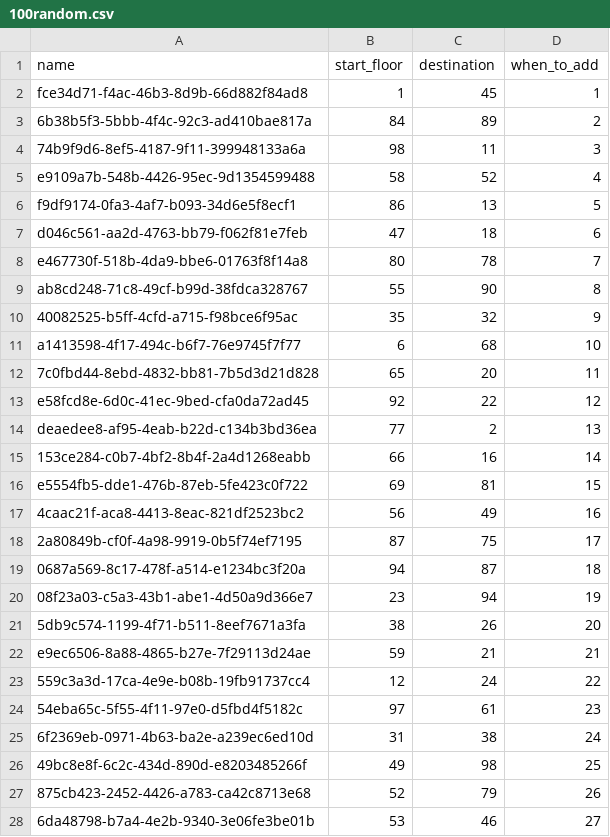
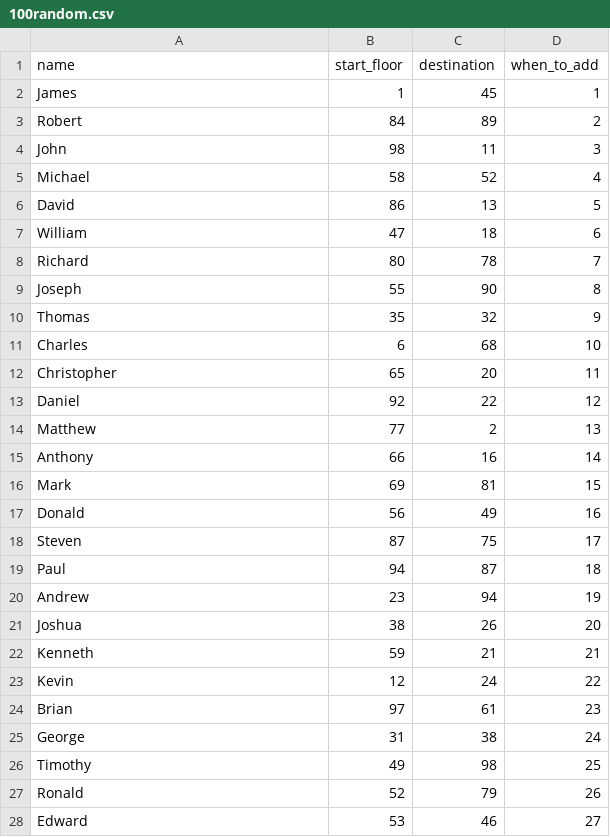
Before and after one commit to cromulent0101/Elevator-Sim, a CSV file: sims/100random.csv, drawn as a sheet; only a part is shown; the diff covers the shown part only.

```diff
--- a/sims/100random.csv
+++ b/sims/100random.csv
@@ -1,28 +1,28 @@
 name,start_floor,destination,when_to_add
-fce34d71-f4ac-46b3-8d9b-66d882f84ad8,1,45,1
-6b38b5f3-5bbb-4f4c-92c3-ad410bae817a,84,89,2
-74b9f9d6-8ef5-4187-9f11-399948133a6a,98,11,3
-e9109a7b-548b-4426-95ec-9d1354599488,58,52,4
-f9df9174-0fa3-4af7-b093-34d6e5f8ecf1,86,13,5
-d046c561-aa2d-4763-bb79-f062f81e7feb,47,18,6
-e467730f-518b-4da9-bbe6-01763f8f14a8,80,78,7
-ab8cd248-71c8-49cf-b99d-38fdca328767,55,90,8
-40082525-b5ff-4cfd-a715-f98bce6f95ac,35,32,9
-a1413598-4f17-494c-b6f7-76e9745f7f77,6,68,10
-7c0fbd44-8ebd-4832-bb81-7b5d3d21d828,65,20,11
-e58fcd8e-6d0c-41ec-9bed-cfa0da72ad45,92,22,12
-deaedee8-af95-4eab-b22d-c134b3bd36ea,77,2,13
-153ce284-c0b7-4bf2-8b4f-2a4d1268eabb,66,16,14
-e5554fb5-dde1-476b-87eb-5fe423c0f722,69,81,15
-4caac21f-aca8-4413-8eac-821df2523bc2,56,49,16
-2a80849b-cf0f-4a98-9919-0b5f74ef7195,87,75,17
-0687a569-8c17-478f-a514-e1234bc3f20a,94,87,18
-08f23a03-c5a3-43b1-abe1-4d50a9d366e7,23,94,19
-5db9c574-1199-4f71-b511-8eef7671a3fa,38,26,20
-e9ec6506-8a88-4865-b27e-7f29113d24ae,59,21,21
-559c3a3d-17ca-4e9e-b08b-19fb91737cc4,12,24,22
-54eba65c-5f55-4f11-97e0-d5fbd4f5182c,97,61,23
-6f2369eb-0971-4b63-ba2e-a239ec6ed10d,31,38,24
-49bc8e8f-6c2c-434d-890d-e8203485266f,49,98,25
-875cb423-2452-4426-a783-ca42c8713e68,52,79,26
-6da48798-b7a4-4e2b-9340-3e06fe3be01b,53,46,27
+James,1,45,1
+Robert,84,89,2
+John,98,11,3
+Michael,58,52,4
+David,86,13,5
+William,47,18,6
+Richard,80,78,7
+Joseph,55,90,8
+Thomas,35,32,9
+Charles,6,68,10
+Christopher,65,20,11
+Daniel,92,22,12
+Matthew,77,2,13
+Anthony,66,16,14
+Mark,69,81,15
+Donald,56,49,16
+Steven,87,75,17
+Paul,94,87,18
+Andrew,23,94,19
+Joshua,38,26,20
+Kenneth,59,21,21
+Kevin,12,24,22
+Brian,97,61,23
+George,31,38,24
+Timothy,49,98,25
+Ronald,52,79,26
+Edward,53,46,27
```
Also changed, not shown: 72 edited cells elsewhere in this file, sims/100random_at_once.csv.
